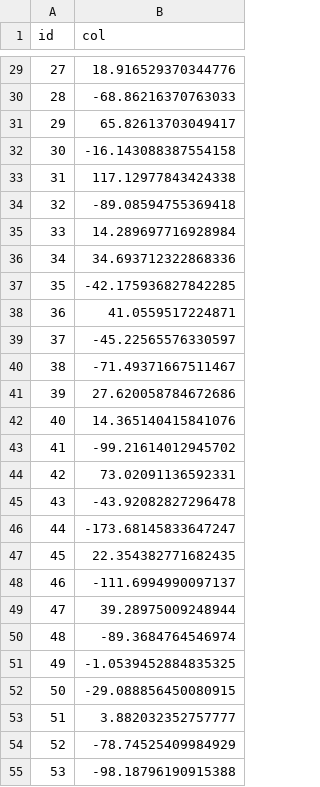
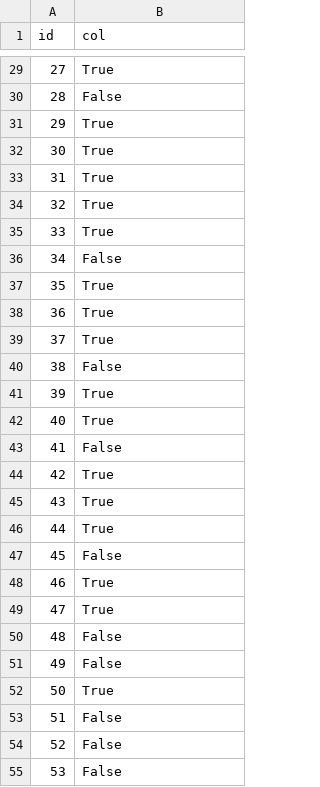
Before and after one commit to Leo-Simpson/q2-classo, a TSV file: example/randomy.tsv, drawn as a sheet; only a part is shown, gaps mark what is left out; the diff covers the shown part only.

```diff
--- a/example/randomy.tsv
+++ b/example/randomy.tsv
@@ -29,27 +29,27 @@ id	col
-27	18.916529370344776
-28	-68.86216370763033
-29	65.82613703049417
-30	-16.143088387554158
-31	117.12977843424338
-32	-89.08594755369418
-33	14.289697716928984
-34	34.693712322868336
-35	-42.175936827842285
-36	41.0559517224871
-37	-45.22565576330597
-38	-71.49371667511467
-39	27.620058784672686
-40	14.365140415841076
-41	-99.21614012945702
-42	73.02091136592331
-43	-43.92082827296478
-44	-173.68145833647247
-45	22.354382771682435
-46	-111.6994990097137
-47	39.28975009248944
-48	-89.3684764546974
-49	-1.0539452884835325
-50	-29.088856450080915
-51	3.882032352757777
-52	-78.74525409984929
-53	-98.18796190915388
+27	True
+28	False
+29	True
+30	True
+31	True
+32	True
+33	True
+34	False
+35	True
+36	True
+37	True
+38	False
+39	True
+40	True
+41	False
+42	True
+43	True
+44	True
+45	False
+46	True
+47	True
+48	False
+49	False
+50	True
+51	False
+52	False
+53	False
```
Also changed, not shown: 73 edited cells elsewhere in this file, 17 other files.
